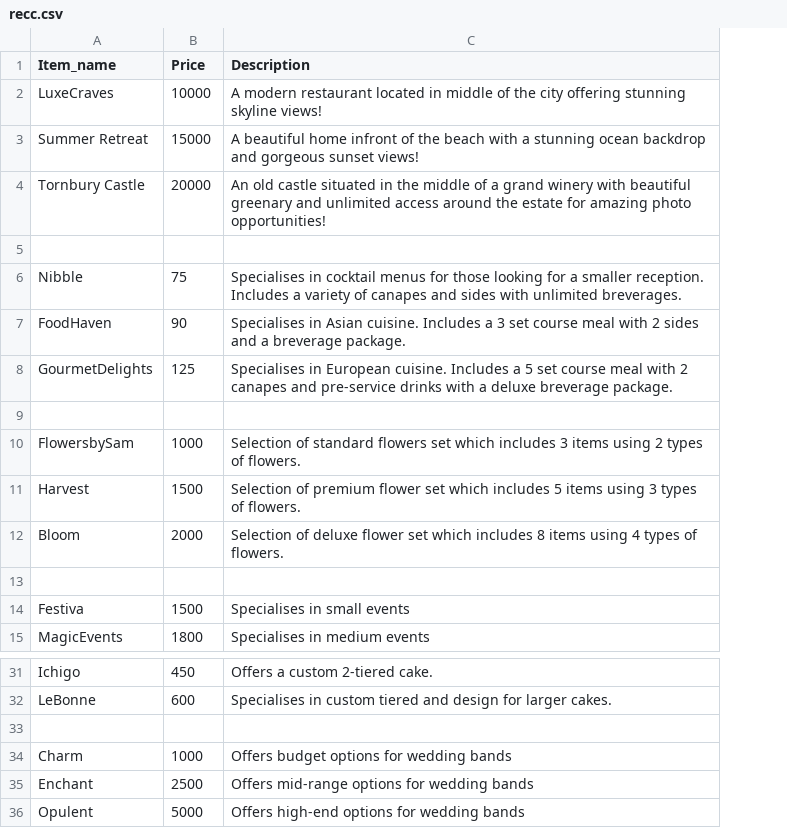
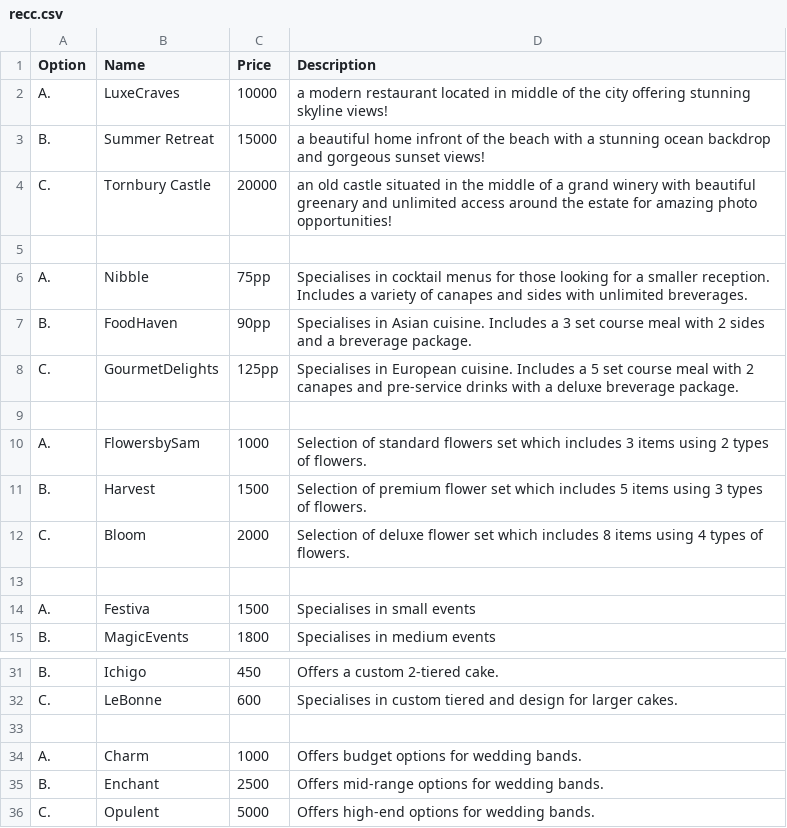
Before and after one commit to mcelle888/Wedding_Planner, a CSV file: src/recc.csv, drawn as a sheet; only a part is shown, gaps mark what is left out; addresses are those after the commit; the diff names each change by its address in the sheet, - before the commit and + after, or states it on an @@ line.

```diff
--- a/src/recc.csv
+++ b/src/recc.csv
+column A (Option), rows 2-15: A. | B. | C. |  | A. | B. | C. |  | A. | B. | C. |  | A. | B.; rows 31-36: B. | C. |  | A. | B. | C.
-B1: Item_name
+B1: Name
-D2 (Description): A modern restaurant…
+D2 (Description): a modern restaurant…
-D3 (Description): A beautiful home…
+D3 (Description): a beautiful home…
-D4 (Description): An old castle…
+D4 (Description): an old castle…
-C6 (Price): 75
+C6 (Price): 75pp
-C7 (Price): 90
+C7 (Price): 90pp
-C8 (Price): 125
+C8 (Price): 125pp
-D34 (Description): Offers budget options for wedding bands
+D34 (Description): Offers budget options for wedding bands.
-D35 (Description): Offers mid-range options for wedding bands
+D35 (Description): Offers mid-range options for wedding bands.
-D36 (Description): Offers high-end options for wedding bands
+D36 (Description): Offers high-end options for wedding bands.
```
Also changed, not shown: 4 other files.
